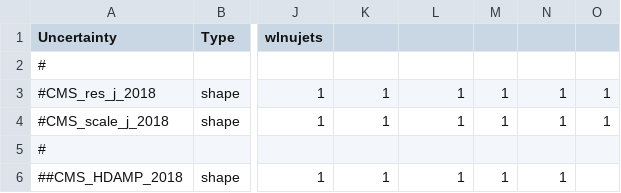
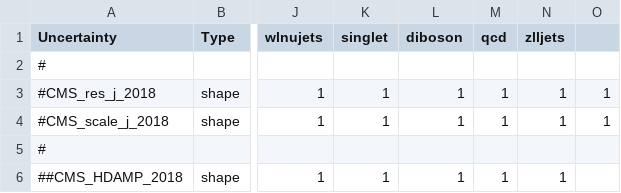
Before and after one commit to kit-cn-cms/pyroot-plotscripts, a CSV file: configs/Monotop/systematics.csv, drawn as a sheet; only a part is shown, gaps mark what is left out; the diff names each change by its address in the sheet, - before the commit and + after, or states it on an @@ line.

Commit message:
update plotconfigs for Monotop

```diff
--- a/configs/Monotop/systematics.csv
+++ b/configs/Monotop/systematics.csv
-K1: (empty)
+K1: singlet
-L1: (empty)
+L1: diboson
-M1: (empty)
+M1: qcd
-N1: (empty)
+N1: zlljets
```
Also changed, not shown: 4 other files.
